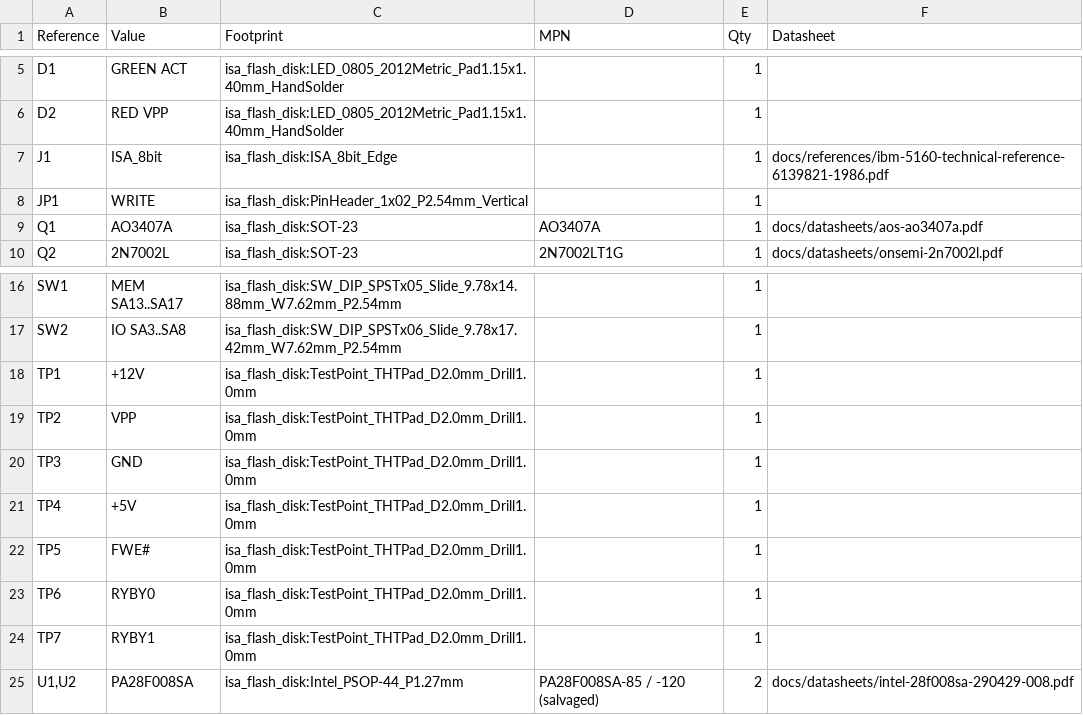
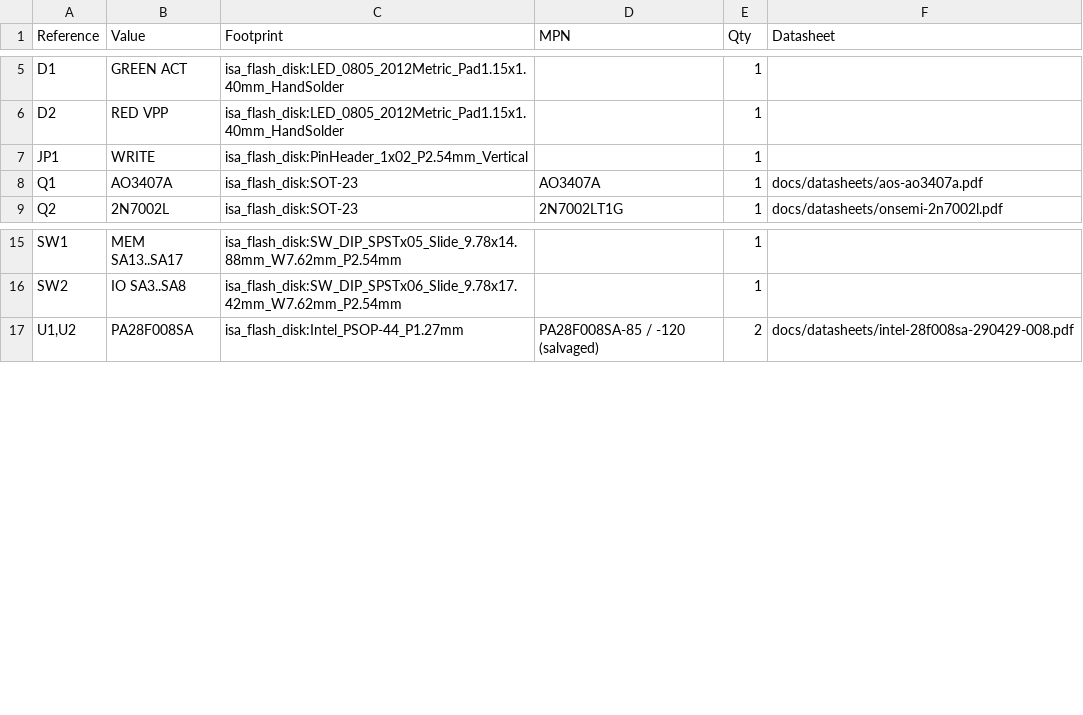
Before and after one commit to adsdevdoo/isa-flash-disk, a CSV file: hardware/bom/isa-flash-disk-bom.csv, drawn as a sheet; only a part is shown, gaps mark what is left out.

```diff
--- a/hardware/bom/isa-flash-disk-bom.csv
+++ b/hardware/bom/isa-flash-disk-bom.csv
@@ -6,3 +6,2 @@
 "D2","RED VPP","isa_flash_disk:LED_0805_2012Metric_Pad1.15x1.40mm_HandSolder","","1",""
-"J1","ISA_8bit","isa_flash_disk:ISA_8bit_Edge","","1","docs/references/ibm-5160-technical-reference-6139821-1986.pdf"
 "JP1","WRITE","isa_flash_disk:PinHeader_1x02_P2.54mm_Vertical","","1",""
@@ -17,9 +16,2 @@
 "SW2","IO SA3..SA8","isa_flash_disk:SW_DIP_SPSTx06_Slide_9.78x17.42mm_W7.62mm_P2.54mm","","1",""
-"TP1","+12V","isa_flash_disk:TestPoint_THTPad_D2.0mm_Drill1.0mm","","1",""
-"TP2","VPP","isa_flash_disk:TestPoint_THTPad_D2.0mm_Drill1.0mm","","1",""
-"TP3","GND","isa_flash_disk:TestPoint_THTPad_D2.0mm_Drill1.0mm","","1",""
-"TP4","+5V","isa_flash_disk:TestPoint_THTPad_D2.0mm_Drill1.0mm","","1",""
-"TP5","FWE#","isa_flash_disk:TestPoint_THTPad_D2.0mm_Drill1.0mm","","1",""
-"TP6","RYBY0","isa_flash_disk:TestPoint_THTPad_D2.0mm_Drill1.0mm","","1",""
-"TP7","RYBY1","isa_flash_disk:TestPoint_THTPad_D2.0mm_Drill1.0mm","","1",""
 "U1,U2","PA28F008SA","isa_flash_disk:Intel_PSOP-44_P1.27mm","PA28F008SA-85 / -120 (salvaged)","2","docs/datasheets/intel-28f008sa-290429-008.pdf"
```
Also changed, not shown: 51 other files.
